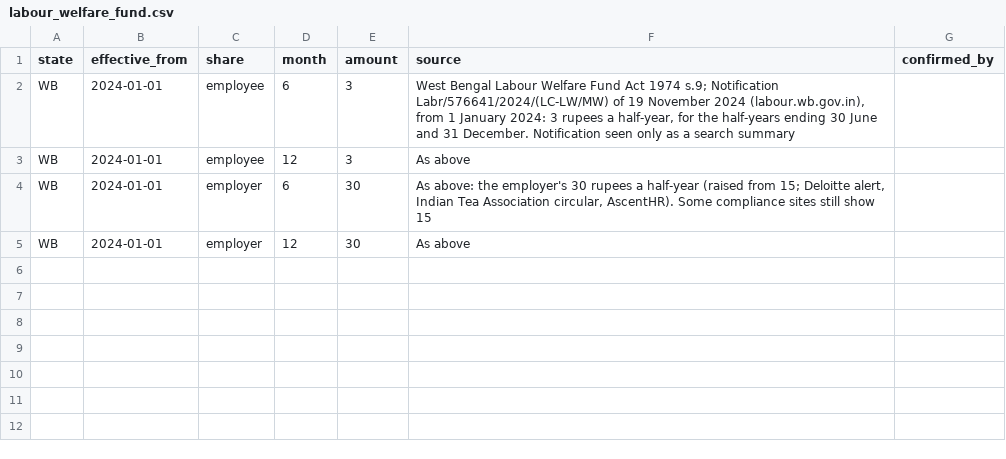
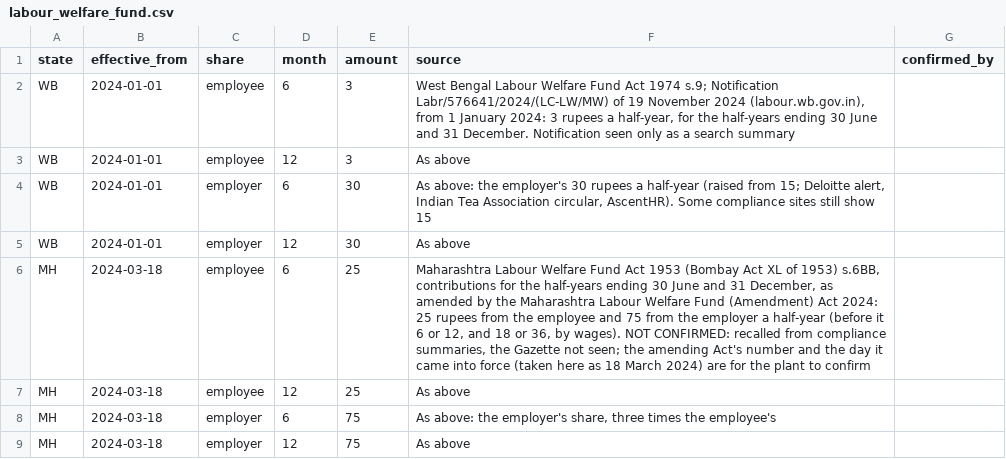
Before and after one commit to sudiptobiswas24/hello-world, a CSV file: statutory/labour_welfare_fund.csv, drawn as a sheet.

```diff
--- a/statutory/labour_welfare_fund.csv
+++ b/statutory/labour_welfare_fund.csv
@@ -5 +5,5 @@ WB,2024-01-01,employer,6,30,"As above: the employer's 30 rupees a half-year (rai
 WB,2024-01-01,employer,12,30,"As above",
+MH,2024-03-18,employee,6,25,"Maharashtra Labour Welfare Fund Act 1953 (Bombay Act XL of 1953) s.6BB, contributions for the half-years ending 30 June and 31 December, as amended by the Maharashtra Labour Welfare Fund (Amendment) Act 2024: 25 rupees from the employee and 75 from the employer a half-year (before it 6 or 12, and 18 or 36, by wages). NOT CONFIRMED: recalled from compliance summaries, the Gazette not seen; the amending Act's number and the day it came into force (taken here as 18 March 2024) are for the plant to confirm",
+MH,2024-03-18,employee,12,25,"As above",
+MH,2024-03-18,employer,6,75,"As above: the employer's share, three times the employee's",
+MH,2024-03-18,employer,12,75,"As above",
```
Also changed, not shown: 5 other files.
